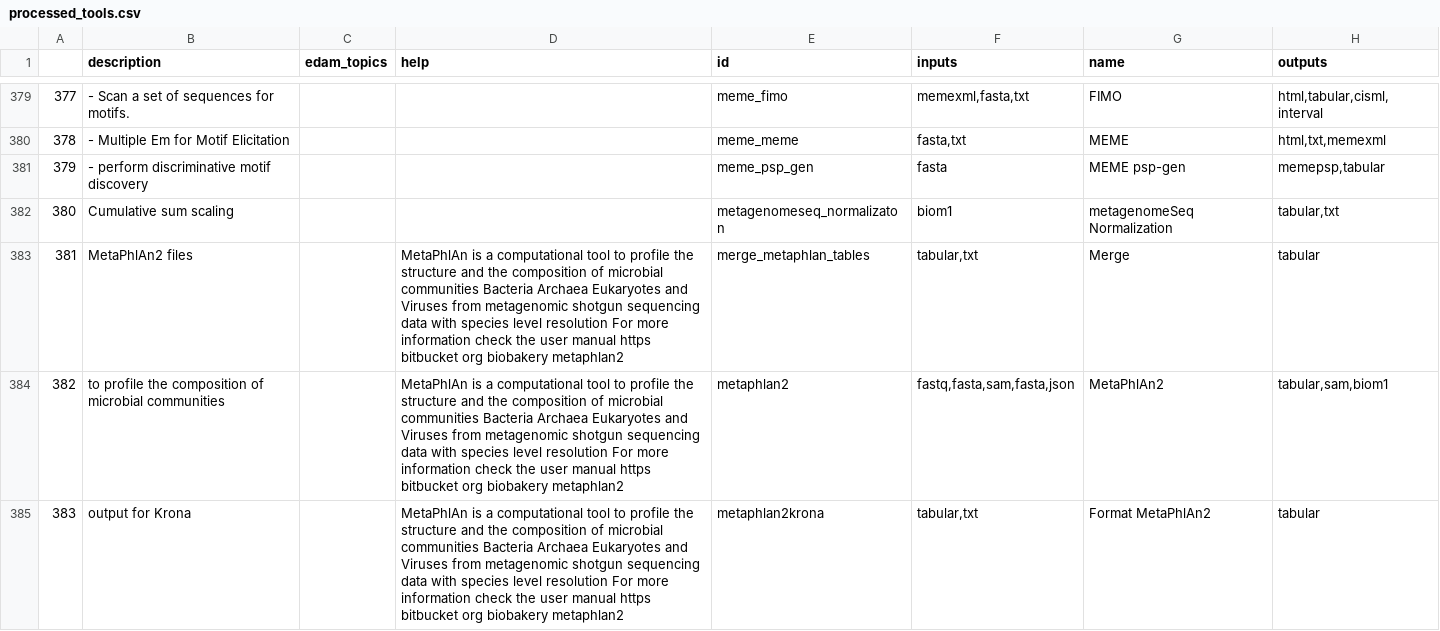
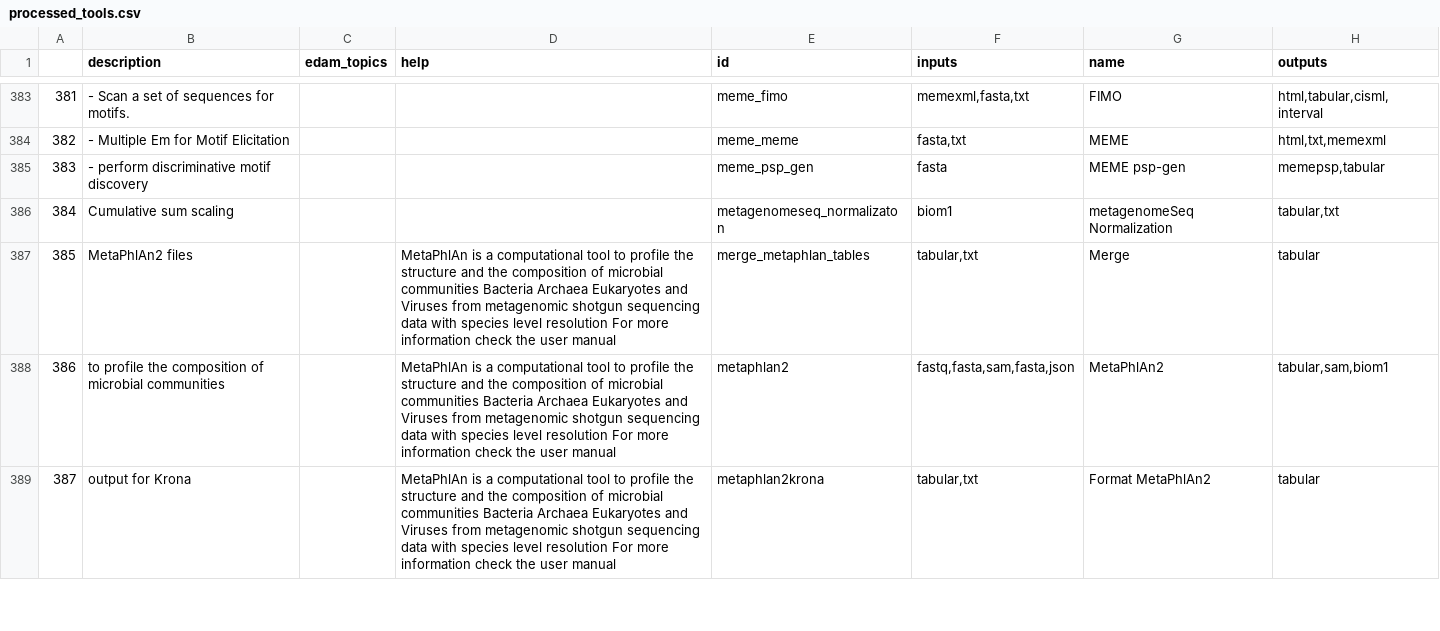
Before and after one commit to anuprulez/similar_galaxy_tools, a CSV file: data/processed_tools.csv, drawn as a sheet; only a part is shown, gaps mark what is left out; addresses are those after the commit; the diff covers the shown part only; the diff names each change by its address in the sheet, - before the commit and + after, or states it on an @@ line.

```diff
--- a/data/processed_tools.csv
+++ b/data/processed_tools.csv
@@ column A renumbered from row 137 down @@
-D387:D389 (help): …user manual https bitbucket org biobakery metaphlan2
+D387:D389 (help): …user manual
```
Also changed, not shown: 9 added rows and 22 edited cells elsewhere in this file, 3 other files.
